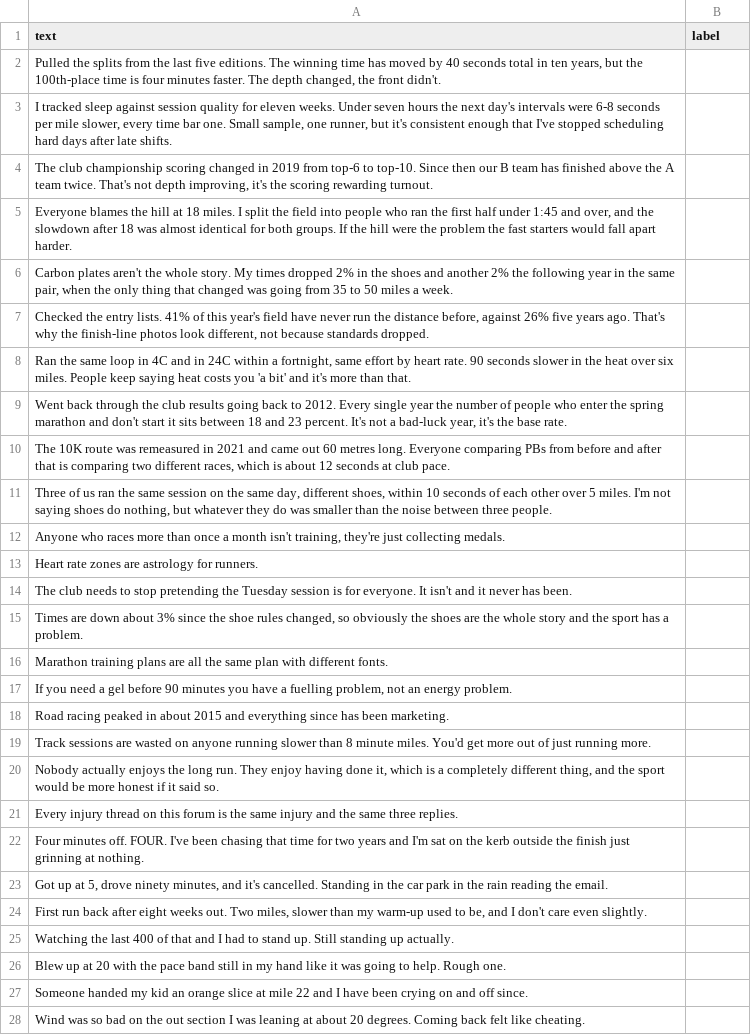
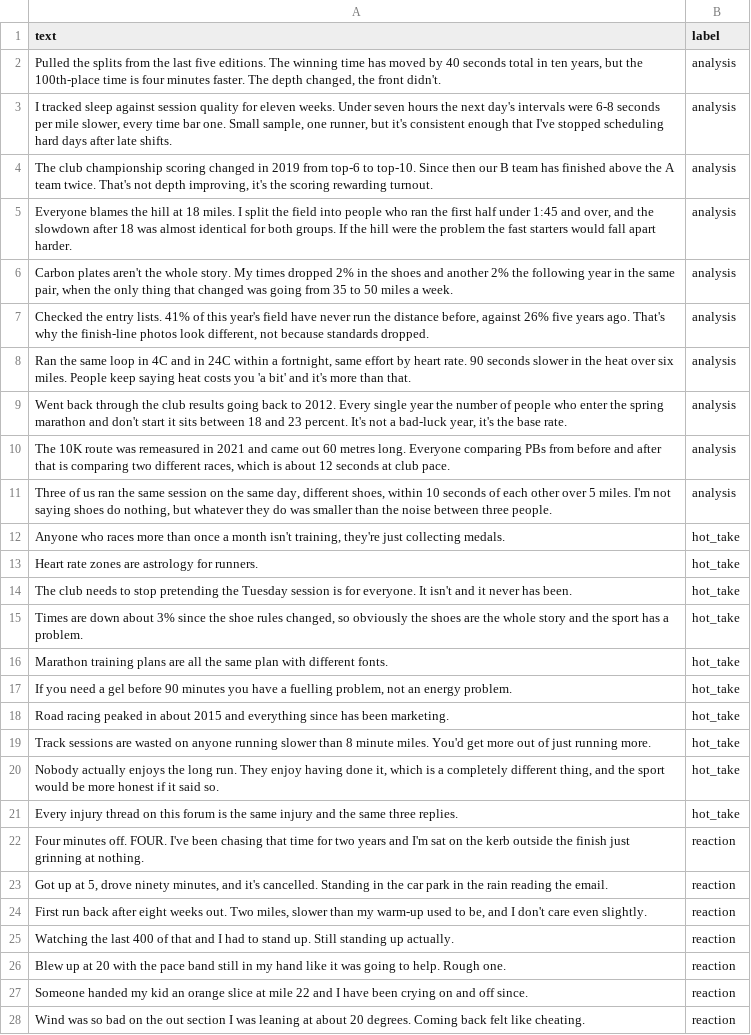
Before and after one commit to Angelica-M/ai201-project3-takemeter-starter-v2026, a CSV file: my_staff_labels.csv, drawn as a sheet; only a part is shown; the diff covers the shown part only; the diff names each change by its address in the sheet, - before the commit and + after, or states it on an @@ line.

Commit message:
Labeled 30 staff labels by hand

```diff
--- a/my_staff_labels.csv
+++ b/my_staff_labels.csv
-B2:B11 (label): (empty)
+B2:B11 (label): analysis
-B12:B21 (label): (empty)
+B12:B21 (label): hot_take
-B22:B28 (label): (empty)
+B22:B28 (label): reaction
```
Also changed, not shown: 3 edited cells elsewhere in this file.
